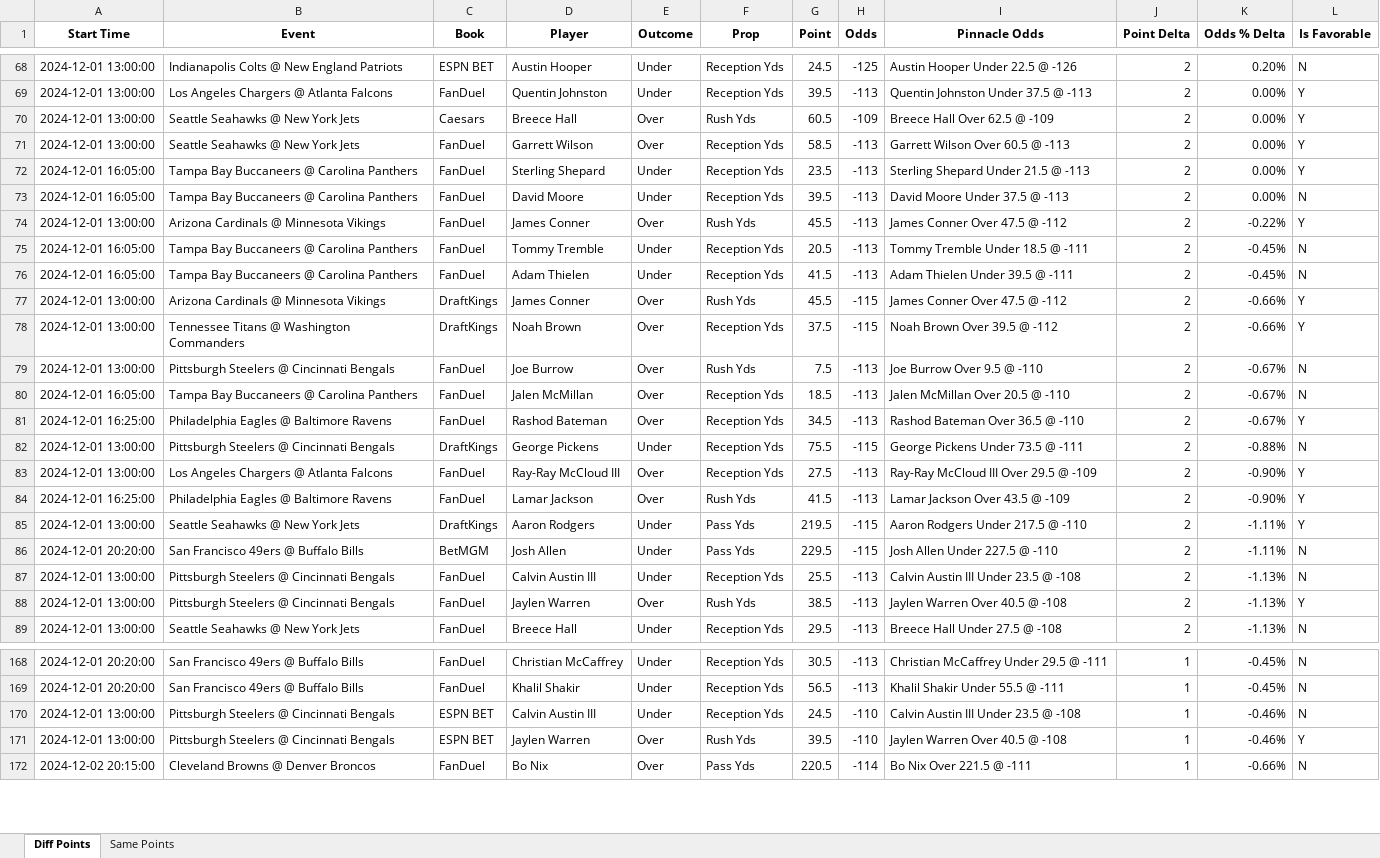
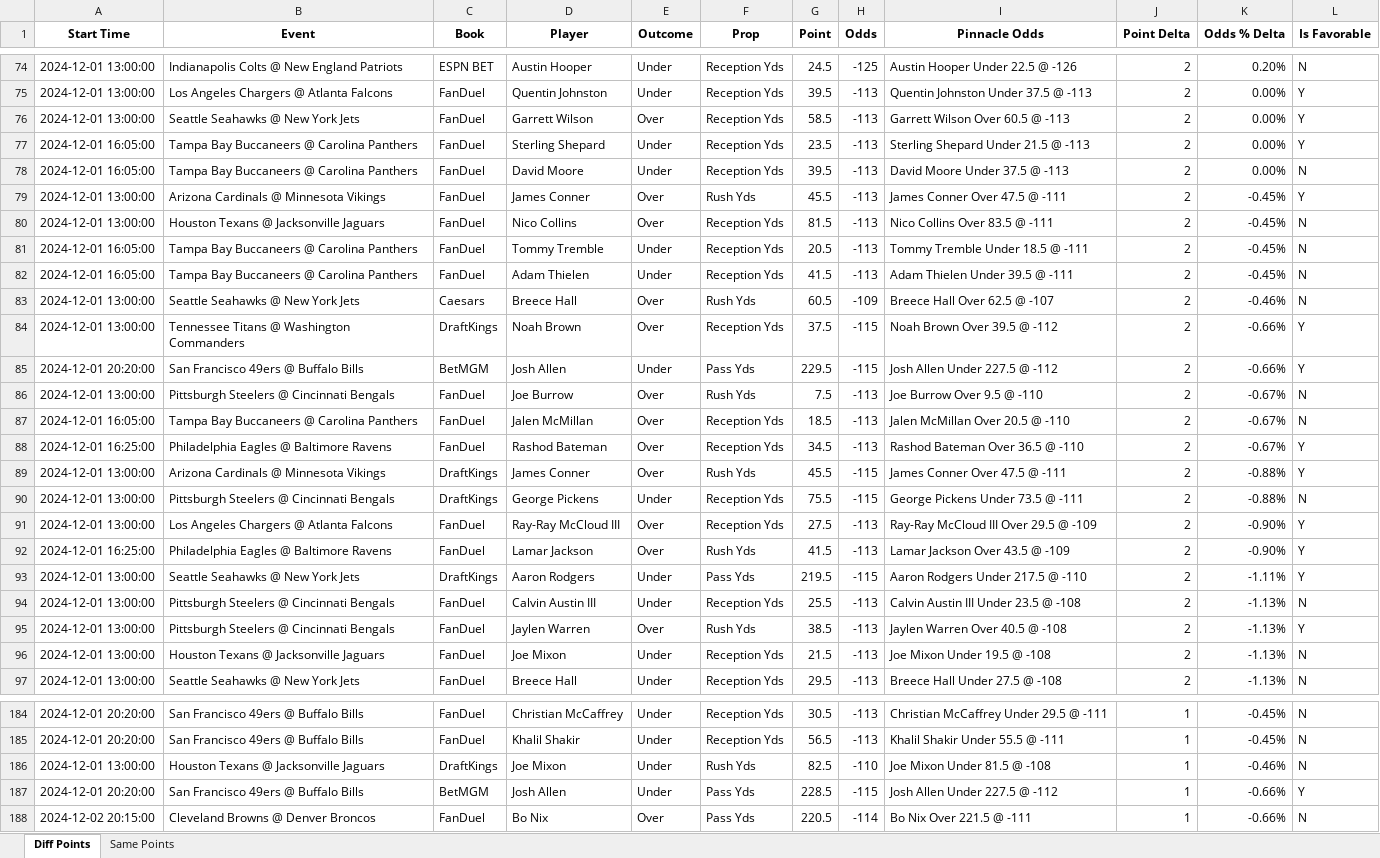
Before and after one commit to rahulShahCode/player-props-scraper, an Excel workbook: player_props.xlsx, sheet Diff Points, drawn as a sheet; only a part is shown, gaps mark what is left out; values as stored, in another font and other column widths than the file's, no borders; removed rows and columns are numbered as before the commit, all else as after; the diff covers the shown part only; the diff names each change by its address in the sheet, - before the commit and + after, or states it on an @@ line.

```diff
--- a/player_props.xlsx (sheet Diff Points)
+++ b/player_props.xlsx (sheet Diff Points)
-row 70: 2024-12-01 13:00:00 | Seattle Seahawks @ New York Jets | Caesars | Breece Hall | Over | Rush Yds | 60.5 | -109 | Breece Hall Over 62.5 @ -109 | 2 | 0.00% | Y
-I79 (Pinnacle Odds): James Conner Over 47.5 @ -112
+I79 (Pinnacle Odds): James Conner Over 47.5 @ -111
-K79 (Odds % Delta): -0.22%
+K79 (Odds % Delta): -0.45%
+row 80: 2024-12-01 13:00:00 | Houston Texans @ Jacksonville Jaguars | FanDuel | Nico Collins | Over | Reception Yds | 81.5 | -113 | Nico Collins Over 83.5 @ -111 | 2 | -0.45% | N
-B83 (Event): Arizona Cardinals @ Minnesota Vikings
+B83 (Event): Seattle Seahawks @ New York Jets
-C83 (Book): DraftKings
+C83 (Book): Caesars
-D83 (Player): James Conner
+D83 (Player): Breece Hall
-G83 (Point): 45.5
+G83 (Point): 60.5
-H83 (Odds): -115
+H83 (Odds): -109
-I83 (Pinnacle Odds): James Conner Over 47.5 @ -112
+I83 (Pinnacle Odds): Breece Hall Over 62.5 @ -107
-K83 (Odds % Delta): -0.66%
+K83 (Odds % Delta): -0.46%
-L83 (Is Favorable): Y
+L83 (Is Favorable): N
+row 85: 2024-12-01 20:20:00 | San Francisco 49ers @ Buffalo Bills | BetMGM | Josh Allen | Under | Pass Yds | 229.5 | -115 | Josh Allen Under 227.5 @ -112 | 2 | -0.66% | Y
+row 89: 2024-12-01 13:00:00 | Arizona Cardinals @ Minnesota Vikings | DraftKings | James Conner | Over | Rush Yds | 45.5 | -115 | James Conner Over 47.5 @ -111 | 2 | -0.88% | Y
-row 86: 2024-12-01 20:20:00 | San Francisco 49ers @ Buffalo Bills | BetMGM | Josh Allen | Under | Pass Yds | 229.5 | -115 | Josh Allen Under 227.5 @ -110 | 2 | -1.11% | N
+row 96: 2024-12-01 13:00:00 | Houston Texans @ Jacksonville Jaguars | FanDuel | Joe Mixon | Under | Reception Yds | 21.5 | -113 | Joe Mixon Under 19.5 @ -108 | 2 | -1.13% | N
-B186 (Event): Pittsburgh Steelers @ Cincinnati Bengals
+B186 (Event): Houston Texans @ Jacksonville Jaguars
-C186 (Book): ESPN BET
+C186 (Book): DraftKings
-D186 (Player): Calvin Austin III
+D186 (Player): Joe Mixon
-F186 (Prop): Reception Yds
+F186 (Prop): Rush Yds
-G186 (Point): 24.5
+G186 (Point): 82.5
-I186 (Pinnacle Odds): Calvin Austin III Under 23.5 @ -108
+I186 (Pinnacle Odds): Joe Mixon Under 81.5 @ -108
-row 171: 2024-12-01 13:00:00 | Pittsburgh Steelers @ Cincinnati Bengals | ESPN BET | Jaylen Warren | Over | Rush Yds | 39.5 | -110 | Jaylen Warren Over 40.5 @ -108 | 1 | -0.46% | Y
+row 187: 2024-12-01 20:20:00 | San Francisco 49ers @ Buffalo Bills | BetMGM | Josh Allen | Under | Pass Yds | 228.5 | -115 | Josh Allen Under 227.5 @ -112 | 1 | -0.66% | Y
```
Also changed, not shown: 28 added rows, 9 removed rows and 23 edited cells elsewhere in this sheet, sheet Same Points, 2 other files.
